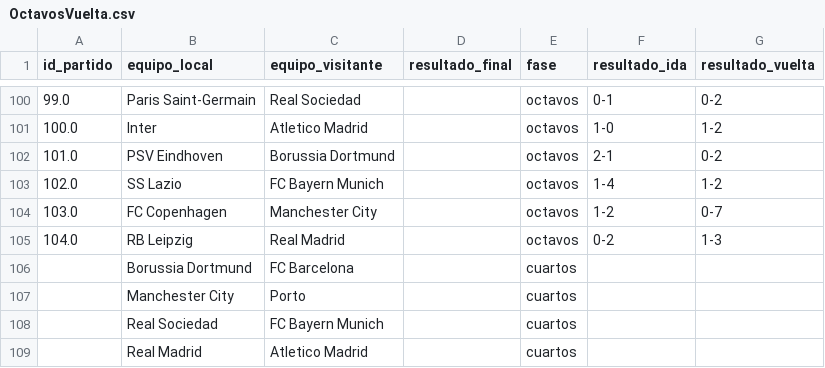
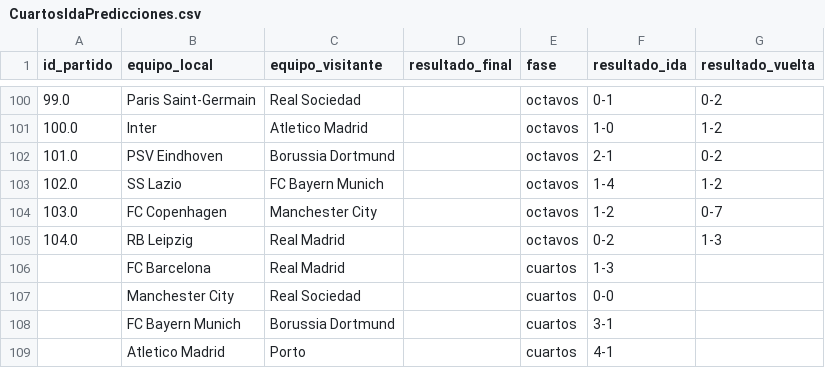
Before and after one commit to carlospuigserver/Champions, a CSV file: CUARTOS/CuartosIdaPredicciones.csv (was OCTAVOS/OctavosVuelta.csv), drawn as a sheet; only a part is shown, gaps mark what is left out.

```diff
--- a/OCTAVOS/OctavosVuelta.csv
+++ b/CUARTOS/CuartosIdaPredicciones.csv
@@ -105,5 +105,5 @@ id_partido,equipo_local,equipo_visitante,resultado_final,fase,resultado_ida,resu
 104.0,RB Leipzig,Real Madrid,,octavos,0-2,1-3
-,Borussia Dortmund,FC Barcelona,,cuartos,,
-,Manchester City,Porto,,cuartos,,
-,Real Sociedad,FC Bayern Munich,,cuartos,,
-,Real Madrid,Atletico Madrid,,cuartos,,
+,FC Barcelona,Real Madrid,,cuartos,1-3,
+,Manchester City,Real Sociedad,,cuartos,0-0,
+,FC Bayern Munich,Borussia Dortmund,,cuartos,3-1,
+,Atletico Madrid,Porto,,cuartos,4-1,
```
Also changed, not shown: 3 other files.
